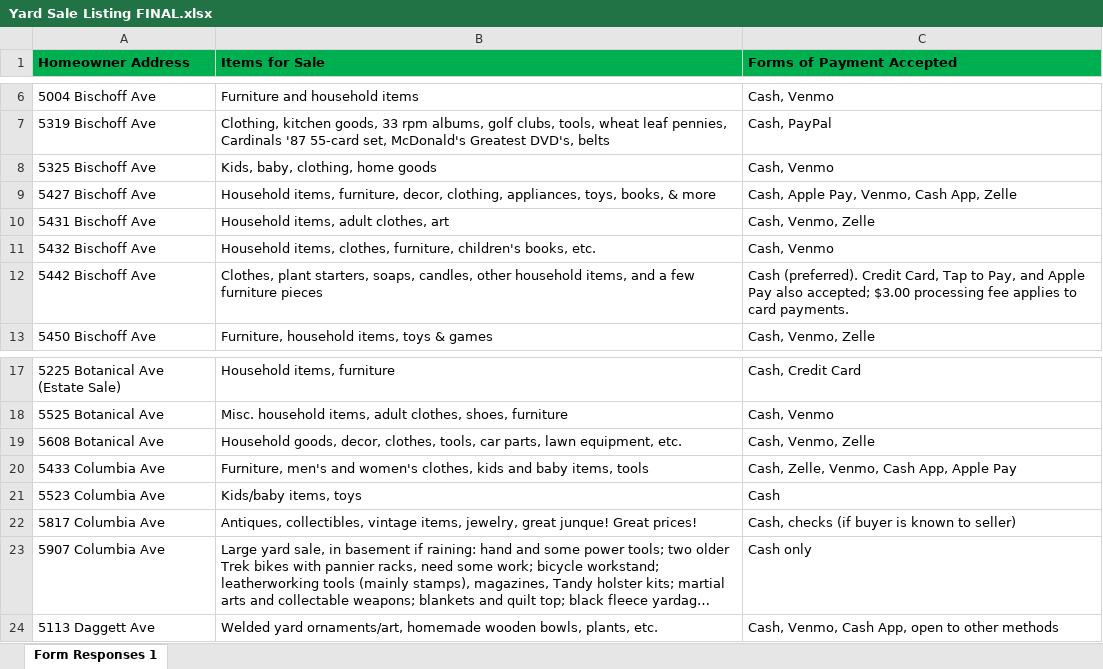
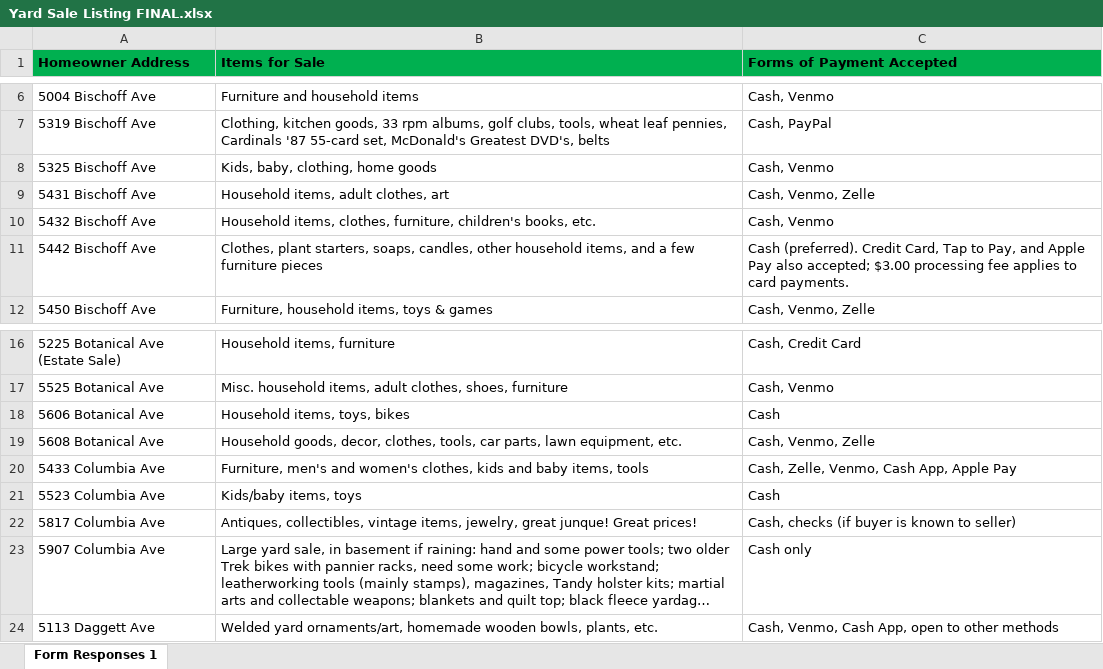
Before and after one commit to jimbarnthouse-psf/hill-yard-sale-map, an Excel workbook: source/Yard Sale Listing FINAL.xlsx, sheet Form Responses 1, drawn as a sheet; only a part is shown, gaps mark what is left out; long unchanged cells end in …; values as stored, in another font and other column widths than the file's, no borders; table styles not drawn; removed rows and columns are numbered as before the commit, all else as after; the diff names each change by its address in the sheet, - before the commit and + after, or states it on an @@ line.

Commit message:
Update address list, fix street labels going missing when zoomed in
Data: Jim sent a revised signup sheet — 5427 Bischoff Ave dropped,
5606 Botanical Ave added. Re-parsed, re-geocoded (new address matched
the Census geocoder on the first try, no MANUAL entry needed), and
re-solved the route: 59 stops, loop grew slightly to 5.27 mi / 26
street runs. Outliers (Magnolia, Sublette) unaffected.

Street labels: each street used to get exactly one label, placed at
its single longest node-to-node OSM segment. For a long, densely
sampled street (Daggett, Bischoff, Wilson) that fixed point could be
far off-screen while zoomed into a different block of the same
street, which was visible but unlabeled. Fixed by (a) merging
consecutive OSM segments that keep roughly the same heading into
genuine straight runs instead of measuring node-to-node, and (b)
labeling every qualifying run per street (capped at 3) instead of
only the longest.

Also updates HANDOFF.md with the current route stats and the two new
bugs-fixed entries (this one, plus the viewport-meta and drop-shadow
blur fixes from the prior round that hadn't been written up yet).

```diff
--- a/source/Yard Sale Listing FINAL.xlsx (sheet Form Responses 1)
+++ b/source/Yard Sale Listing FINAL.xlsx (sheet Form Responses 1)
-row 9: 5427 Bischoff Ave | Household items, furniture, decor, clothing, appliances, toys, books, & more | Cash, Apple Pay, Venmo, Cash App, Zelle
+row 18: 5606 Botanical Ave | Household items, toys, bikes | Cash
```
Also changed, not shown: 10 other files.
